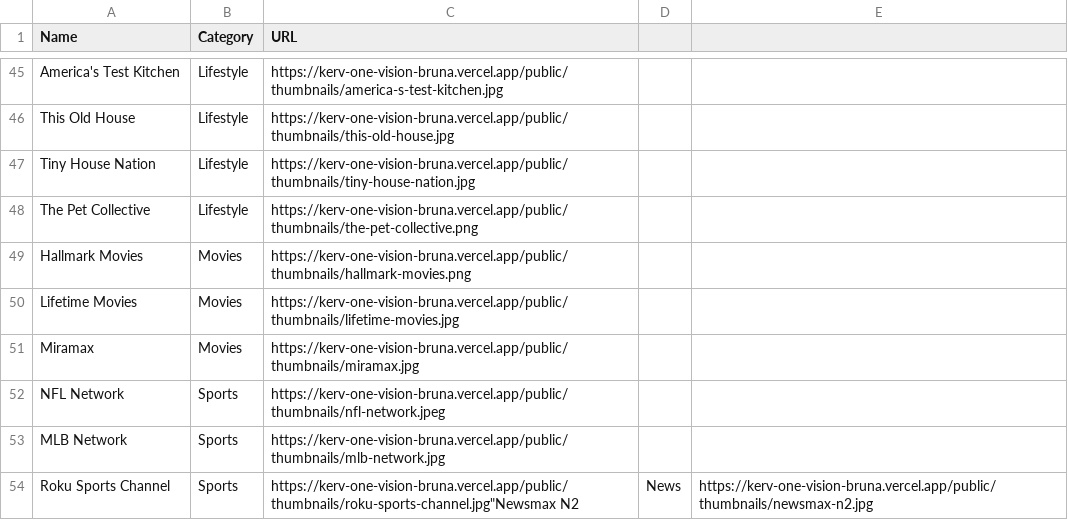
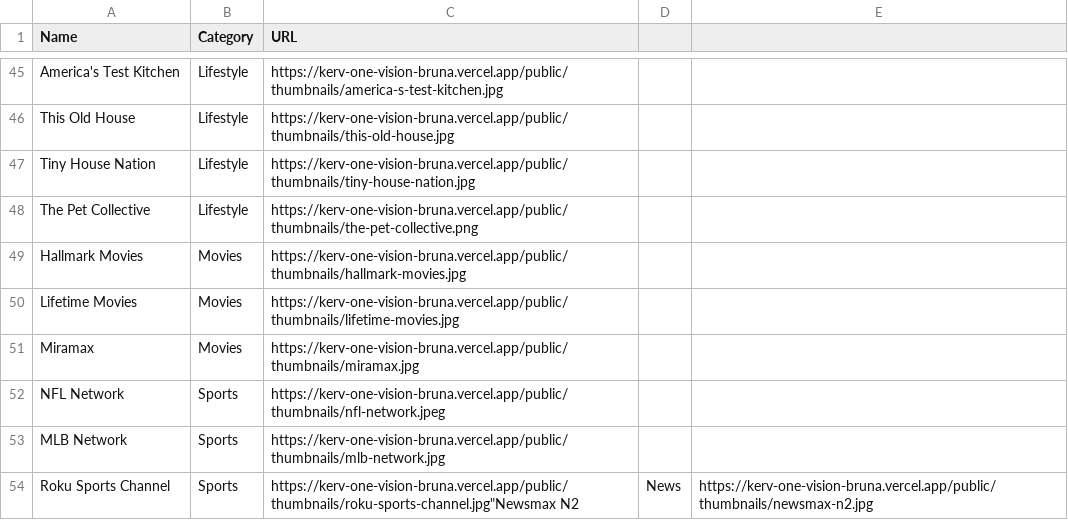
Before and after one commit to bruna875/bruna-personal-workspace, a CSV file: public/thumbnails/index.csv, drawn as a sheet; only a part is shown, gaps mark what is left out.

Commit message:
Replace Hallmark Movies thumbnail

```diff
--- a/public/thumbnails/index.csv
+++ b/public/thumbnails/index.csv
@@ -48,3 +48,3 @@ Name,Category,URL
 "The Pet Collective","Lifestyle","https://kerv-one-vision-bruna.vercel.app/public/thumbnails/the-pet-collective.png"
-"Hallmark Movies","Movies","https://kerv-one-vision-bruna.vercel.app/public/thumbnails/hallmark-movies.png"
+"Hallmark Movies","Movies","https://kerv-one-vision-bruna.vercel.app/public/thumbnails/hallmark-movies.jpg"
 "Lifetime Movies","Movies","https://kerv-one-vision-bruna.vercel.app/public/thumbnails/lifetime-movies.jpg"
```
Also changed, not shown: 2 other files.
